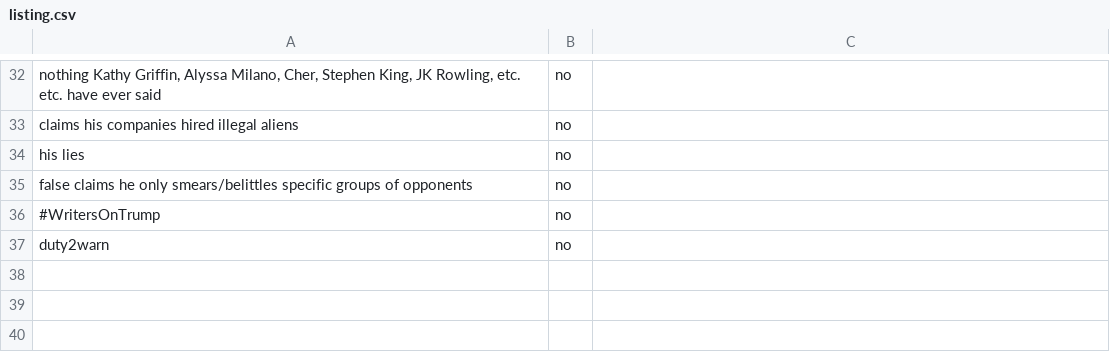
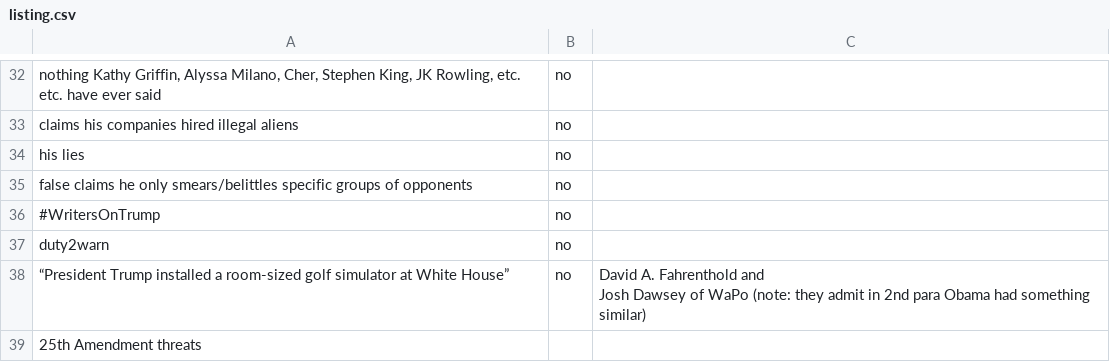
Before and after one commit to 24AheadDotCom/anti-trump-tactics, a CSV file: listing.csv, drawn as a sheet; only a part is shown, gaps mark what is left out.

Commit message:
25th, golf simulator

```diff
--- a/listing.csv
+++ b/listing.csv
@@ -37 +37,4 @@ false claims he only smears/belittles specific groups of opponents,no,
 duty2warn,no,
+“President Trump installed a room-sized golf simulator at White House”,no,"David A. Fahrenthold and
+Josh Dawsey of WaPo (note: they admit in 2nd para Obama had something similar)"
+25th Amendment threats,,
```
Also changed, not shown: 1 other file.
